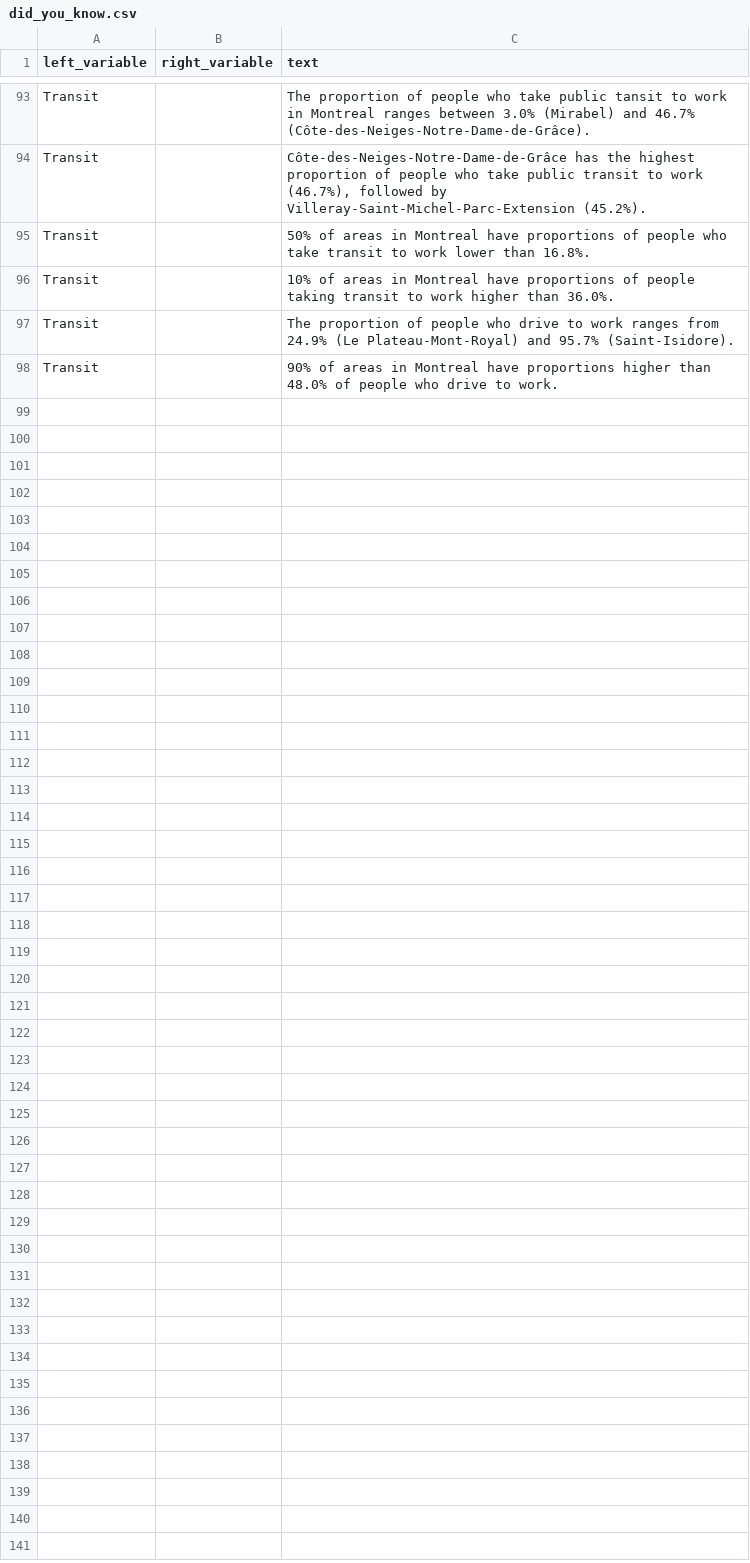
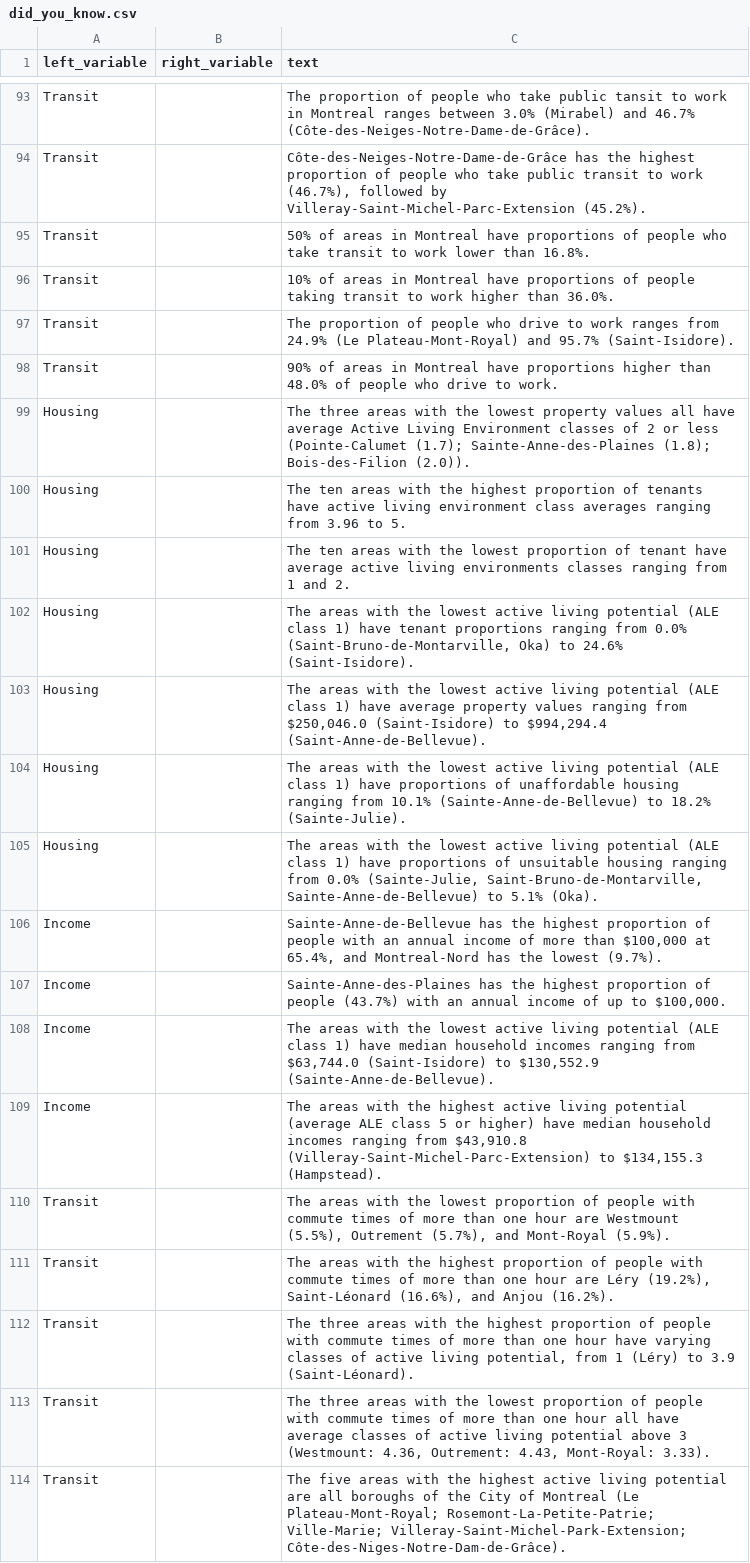
Before and after one commit to ttuff/SUS2020, a CSV file: data/did_you_know.csv, drawn as a sheet; only a part is shown, gaps mark what is left out; the diff names each change by its address in the sheet, - before the commit and + after, or states it on an @@ line.

Commit message:
Update did_you_know.csv
More DYKs added to Housin, Income, and Transit

```diff
--- a/data/did_you_know.csv
+++ b/data/did_you_know.csv
+row 99: Housing |  | The three areas with the lowest property values all have average Active Living Environment classes of 2 or less (Pointe-Calumet (1.7); Sainte-Anne-des-Plaines (1.8); Bois-des-Filion (2.0)).
+row 100: Housing |  | The ten areas with the highest proportion of tenants have active living environment class averages ranging from 3.96 to 5.
+row 101: Housing |  | The ten areas with the lowest proportion of tenant have average active living environments classes ranging from 1 and 2.
+row 102: Housing |  | The areas with the lowest active living potential (ALE class 1) have tenant proportions ranging from 0.0% (Saint-Bruno-de-Montarville, Oka) to 24.6% (Saint-Isidore).
+row 103: Housing |  | The areas with the lowest active living potential (ALE class 1) have average property values ranging from $250,046.0 (Saint-Isidore) to $994,294.4 (Saint-Anne-de-Bellevue).
+row 104: Housing |  | The areas with the lowest active living potential (ALE class 1) have proportions of unaffordable housing ranging from 10.1% (Sainte-Anne-de-Bellevue) to 18.2% (Sainte-Julie).
+row 105: Housing |  | The areas with the lowest active living potential (ALE class 1) have proportions of unsuitable housing ranging from 0.0% (Sainte-Julie, Saint-Bruno-de-Montarville, Sainte-Anne-de-Bellevue) to 5.1% (Oka).
+row 106: Income |  | Sainte-Anne-de-Bellevue has the highest proportion of people with an annual income of more than $100,000 at 65.4%, and Montreal-Nord has the lowest (9.7%).
+row 107: Income |  | Sainte-Anne-des-Plaines has the highest proportion of people (43.7%) with an annual income of up to $100,000.
+row 108: Income |  | The areas with the lowest active living potential (ALE class 1) have median household incomes ranging from $63,744.0 (Saint-Isidore) to $130,552.9 (Sainte-Anne-de-Bellevue).
+row 109: Income |  | The areas with the highest active living potential (average ALE class 5 or higher) have median household incomes ranging from $43,910.8 (Villeray-Saint-Michel-Parc-Extension) to $134,155.3 (Hampstead).
+row 110: Transit |  | The areas with the lowest proportion of people with commute times of more than one hour are Westmount (5.5%), Outrement (5.7%), and Mont-Royal (5.9%).
+row 111: Transit |  | The areas with the highest proportion of people with commute times of more than one hour are Léry (19.2%), Saint-Léonard (16.6%), and Anjou (16.2%).
+row 112: Transit |  | The three areas with the highest proportion of people with commute times of more than one hour have varying classes of active living potential, from 1 (Léry) to 3.9 (Saint-Léonard).
+row 113: Transit |  | The three areas with the lowest proportion of people with commute times of more than one hour all have average classes of active living potential above 3 (Westmount: 4.36, Outrement: 4.43, Mont-Royal: 3.33).
+row 114: Transit |  | The five areas with the highest active living potential are all boroughs of the City of Montreal (Le Plateau-Mont-Royal; Rosemont-La-Petite-Patrie; Ville-Marie; Villeray-Saint-Michel-Park-Extension; Côte-des-Niges-Notre-Dam-de-Grâce).
```
